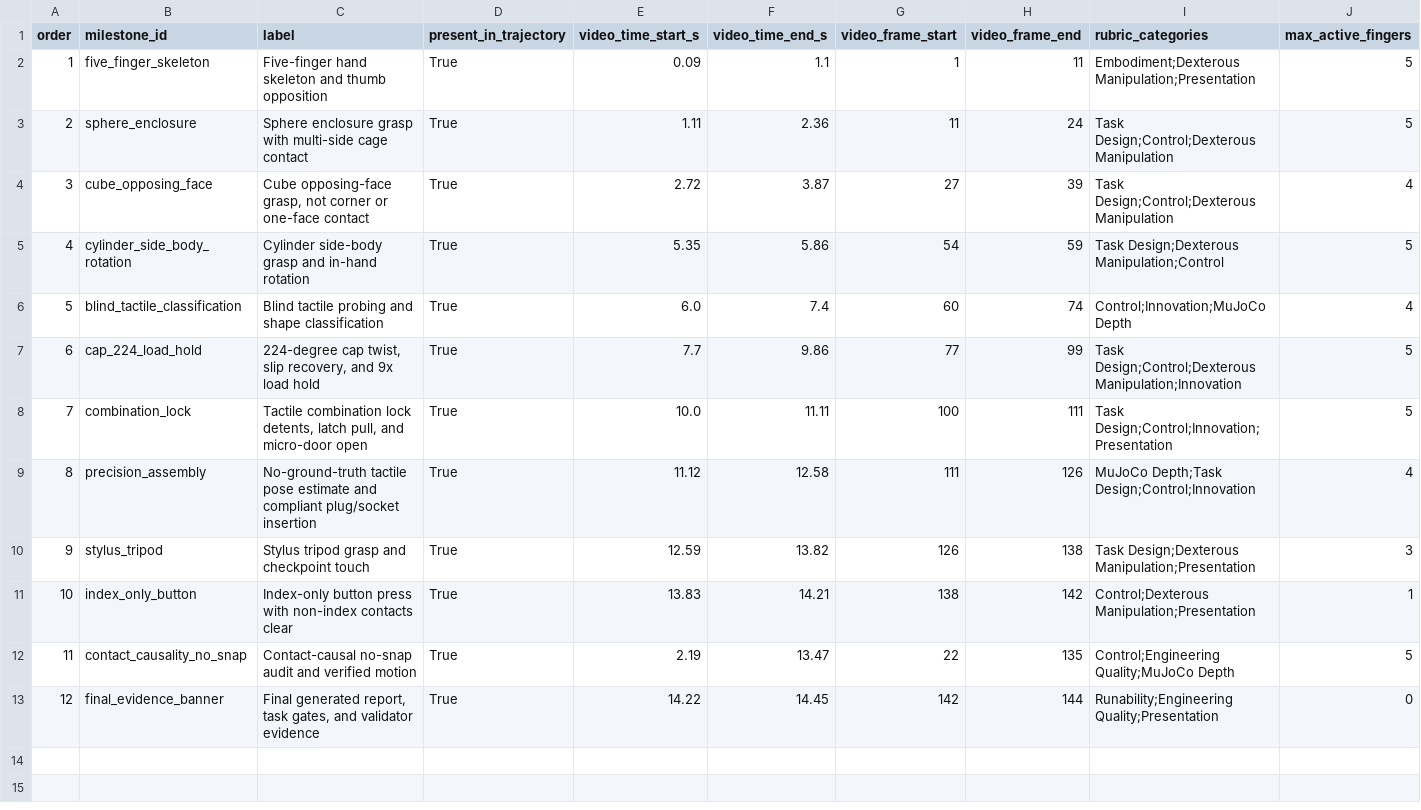
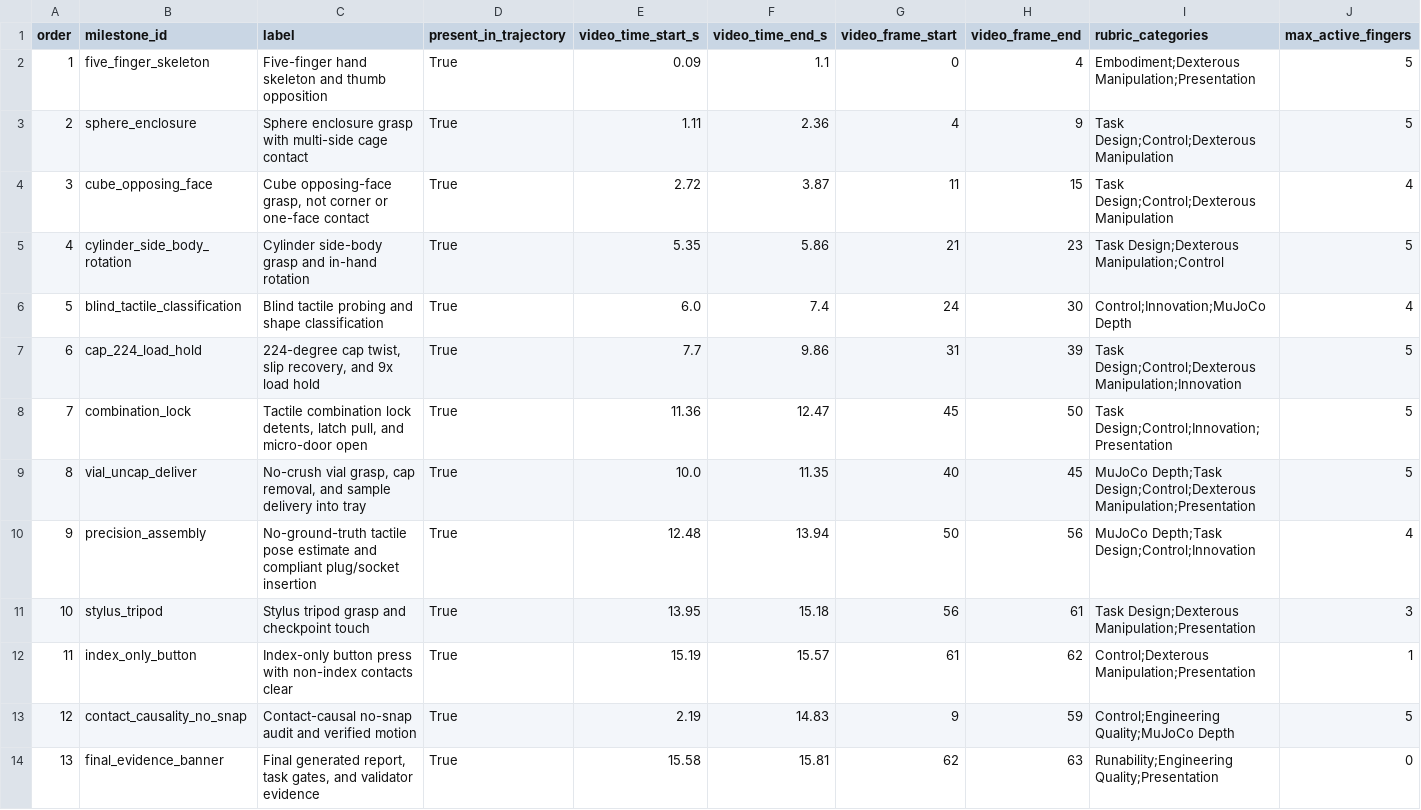
Before and after one commit to ducthuykh1009/Robothon-starter, a CSV file: submissions/dexhand_lab/dataset/judge_video_replay_index.csv, drawn as a sheet; only a part is shown; addresses are those after the commit; rows hold the shown columns only; the diff names each change by its address in the sheet, - before the commit and + after, or states it on an @@ line.

Commit message:
Add no-crush vial uncap delivery task

```diff
--- a/submissions/dexhand_lab/dataset/judge_video_replay_index.csv
+++ b/submissions/dexhand_lab/dataset/judge_video_replay_index.csv
-G2 (video_frame_start): 1
+G2 (video_frame_start): 0
-H2 (video_frame_end): 11
+H2 (video_frame_end): 4
-G3 (video_frame_start): 11
+G3 (video_frame_start): 4
-H3 (video_frame_end): 24
+H3 (video_frame_end): 9
-G4 (video_frame_start): 27
+G4 (video_frame_start): 11
-H4 (video_frame_end): 39
+H4 (video_frame_end): 15
-G5 (video_frame_start): 54
+G5 (video_frame_start): 21
-H5 (video_frame_end): 59
+H5 (video_frame_end): 23
-G6 (video_frame_start): 60
+G6 (video_frame_start): 24
-H6 (video_frame_end): 74
+H6 (video_frame_end): 30
-G7 (video_frame_start): 77
+G7 (video_frame_start): 31
-H7 (video_frame_end): 99
+H7 (video_frame_end): 39
-E8 (video_time_start_s): 10.0
+E8 (video_time_start_s): 11.36
-F8 (video_time_end_s): 11.11
+F8 (video_time_end_s): 12.47
-G8 (video_frame_start): 100
+G8 (video_frame_start): 45
-H8 (video_frame_end): 111
+H8 (video_frame_end): 50
+row 9: 8 | vial_uncap_deliver | No-crush vial grasp, cap removal, and sample delivery into tray | True | 10.0 | 11.35 | 40 | 45 | MuJoCo Depth;Task Design;Control;Dexterous Manipulation;Presentation | 5
@@ column A (order) renumbered from row 10 down @@
-E10 (video_time_start_s): 11.12
+E10 (video_time_start_s): 12.48
-F10 (video_time_end_s): 12.58
+F10 (video_time_end_s): 13.94
-G10 (video_frame_start): 111
+G10 (video_frame_start): 50
-H10 (video_frame_end): 126
+H10 (video_frame_end): 56
-E11 (video_time_start_s): 12.59
+E11 (video_time_start_s): 13.95
-F11 (video_time_end_s): 13.82
+F11 (video_time_end_s): 15.18
-G11 (video_frame_start): 126
+G11 (video_frame_start): 56
-H11 (video_frame_end): 138
+H11 (video_frame_end): 61
-E12 (video_time_start_s): 13.83
+E12 (video_time_start_s): 15.19
-F12 (video_time_end_s): 14.21
+F12 (video_time_end_s): 15.57
-G12 (video_frame_start): 138
+G12 (video_frame_start): 61
-H12 (video_frame_end): 142
+H12 (video_frame_end): 62
-F13 (video_time_end_s): 13.47
+F13 (video_time_end_s): 14.83
-G13 (video_frame_start): 22
+G13 (video_frame_start): 9
-H13 (video_frame_end): 135
+H13 (video_frame_end): 59
-E14 (video_time_start_s): 14.22
+E14 (video_time_start_s): 15.58
-F14 (video_time_end_s): 14.45
+F14 (video_time_end_s): 15.81
-G14 (video_frame_start): 142
+G14 (video_frame_start): 62
-H14 (video_frame_end): 144
+H14 (video_frame_end): 63
```
Also changed, not shown: submissions/dexhand_lab/dataset/task_suite.csv, 49 other files.
